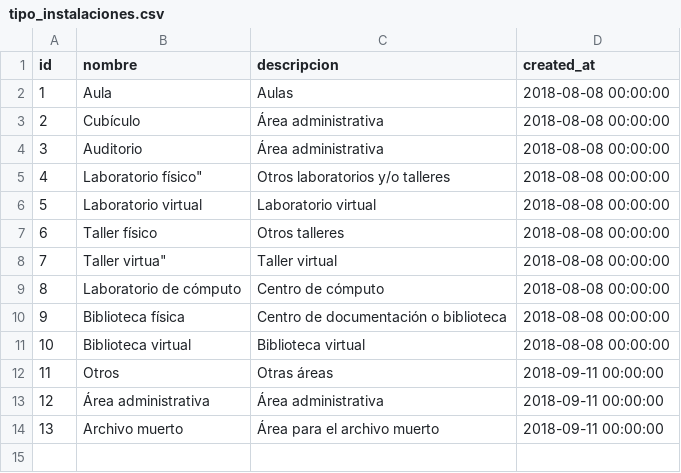
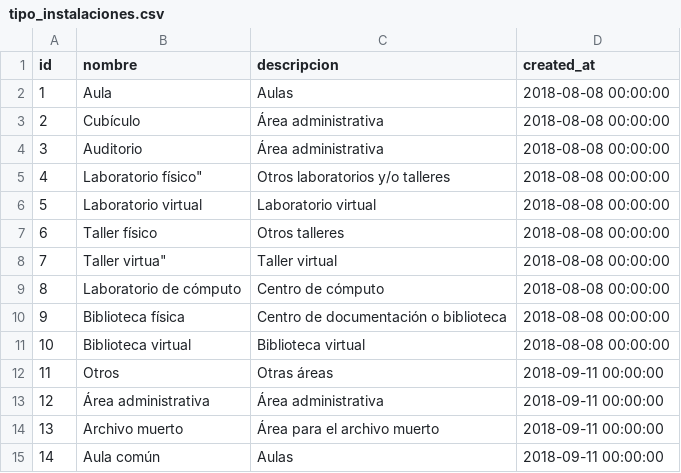
Before and after one commit to subsesjal/siiges-services, a CSV file: packages/core/src/drivers/db/CSVFiles/tipo_instalaciones.csv, drawn as a sheet.

```diff
--- a/packages/core/src/drivers/db/CSVFiles/tipo_instalaciones.csv
+++ b/packages/core/src/drivers/db/CSVFiles/tipo_instalaciones.csv
@@ -14 +14,2 @@ id,nombre,descripcion,created_at
 13,Archivo muerto,Área para el archivo muerto,2018-09-11 00:00:00
+14,Aula común,Aulas,2018-09-11 00:00:00
```
Also changed, not shown: 19 other files.
